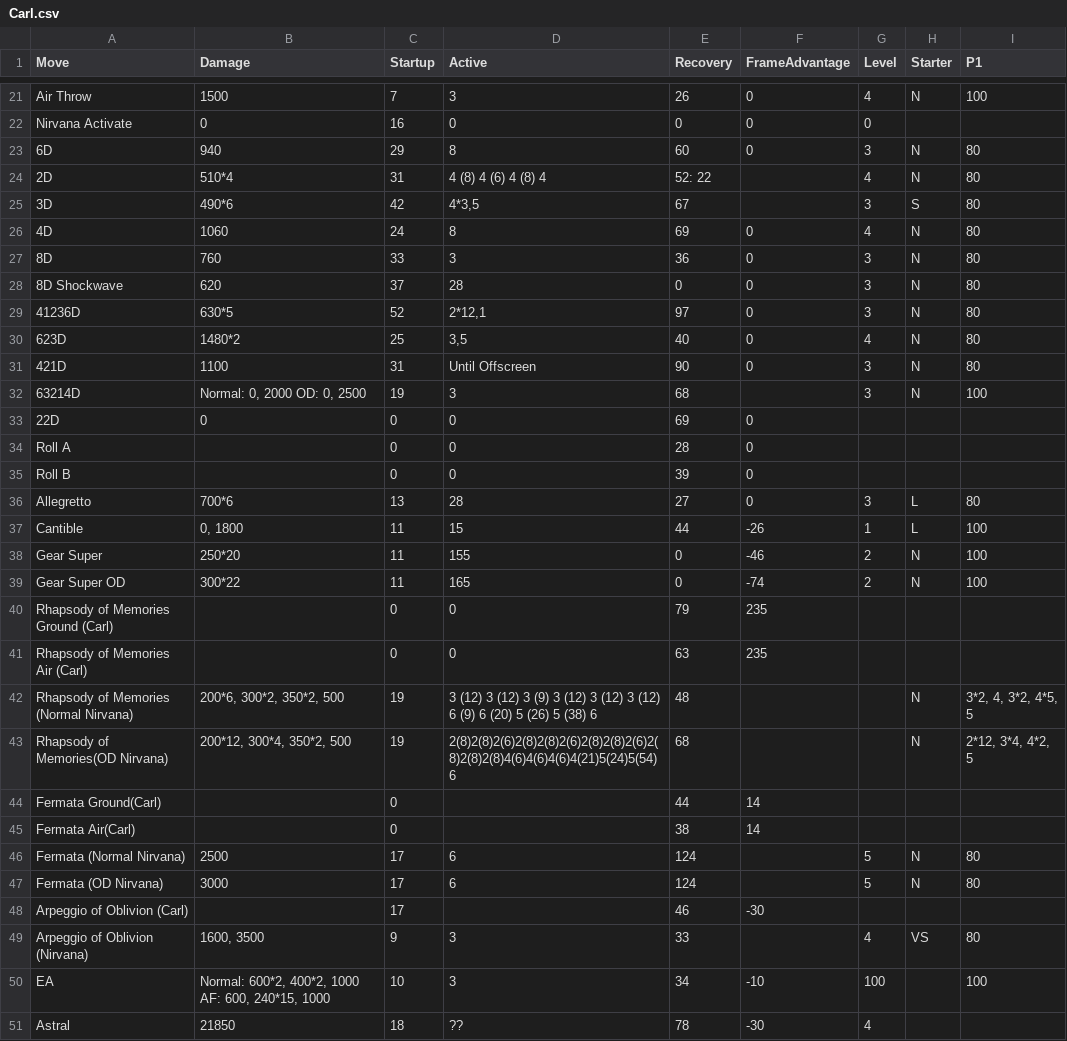
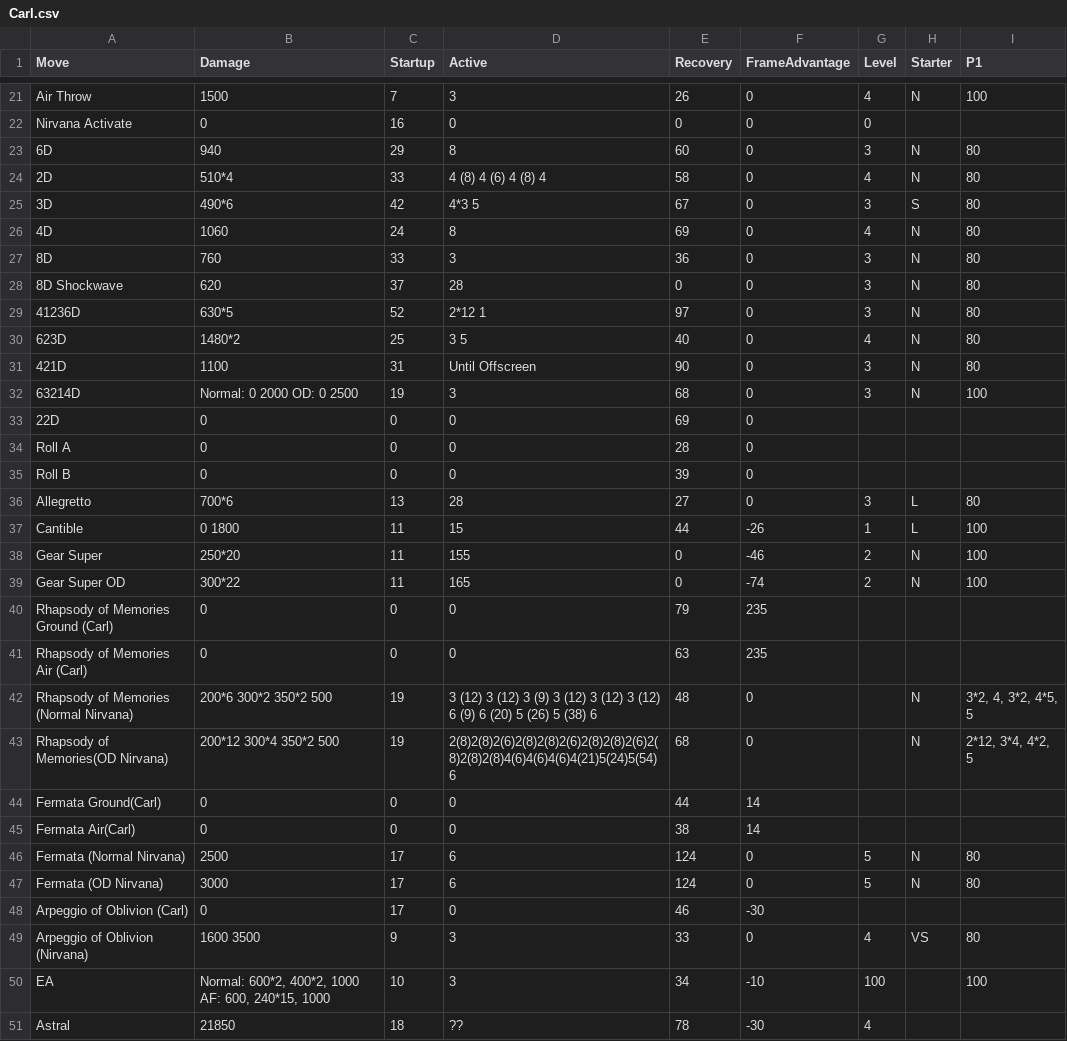
Before and after one commit to AS-Brown/Frame_Data_Punish_Optimiser, a CSV file: src/main/resources/static/characters/Carl.csv, drawn as a sheet; only a part is shown, gaps mark what is left out; the diff names each change by its address in the sheet, - before the commit and + after, or states it on an @@ line.

Commit message:
Bug fixed Carl

```diff
--- a/src/main/resources/static/characters/Carl.csv
+++ b/src/main/resources/static/characters/Carl.csv
-C24 (Startup): 31
+C24 (Startup): 33
-E24 (Recovery): 52: 22
+E24 (Recovery): 58
-F24:F25 (FrameAdvantage): (empty)
+F24:F25 (FrameAdvantage): 0
-D25 (Active): 4*3,5
+D25 (Active): 4*3 5
-D29 (Active): 2*12,1
+D29 (Active): 2*12 1
-D30 (Active): 3,5
+D30 (Active): 3 5
-B32 (Damage): Normal: 0, 2000 OD: 0, 2500
+B32 (Damage): Normal: 0 2000 OD: 0 2500
-F32 (FrameAdvantage): (empty)
+F32 (FrameAdvantage): 0
-B34:B35 (Damage): (empty)
+B34:B35 (Damage): 0
-B37 (Damage): 0, 1800
+B37 (Damage): 0 1800
-B40:B41 (Damage): (empty)
+B40:B41 (Damage): 0
-B42 (Damage): 200*6, 300*2, 350*2, 500
+B42 (Damage): 200*6 300*2 350*2 500
-F42:F43 (FrameAdvantage): (empty)
+F42:F43 (FrameAdvantage): 0
-B43 (Damage): 200*12, 300*4, 350*2, 500
+B43 (Damage): 200*12 300*4 350*2 500
-B44:B45 (Damage): (empty)
+B44:B45 (Damage): 0
-D44:D45 (Active): (empty)
+D44:D45 (Active): 0
-F46:F47 (FrameAdvantage): (empty)
+F46:F47 (FrameAdvantage): 0
-B48 (Damage): (empty)
+B48 (Damage): 0
-D48 (Active): (empty)
+D48 (Active): 0
-B49 (Damage): 1600, 3500
+B49 (Damage): 1600 3500
-F49 (FrameAdvantage): (empty)
+F49 (FrameAdvantage): 0
```
Also changed, not shown: src/main/resources/static/characters/Bullet.csv, 2 other files.
